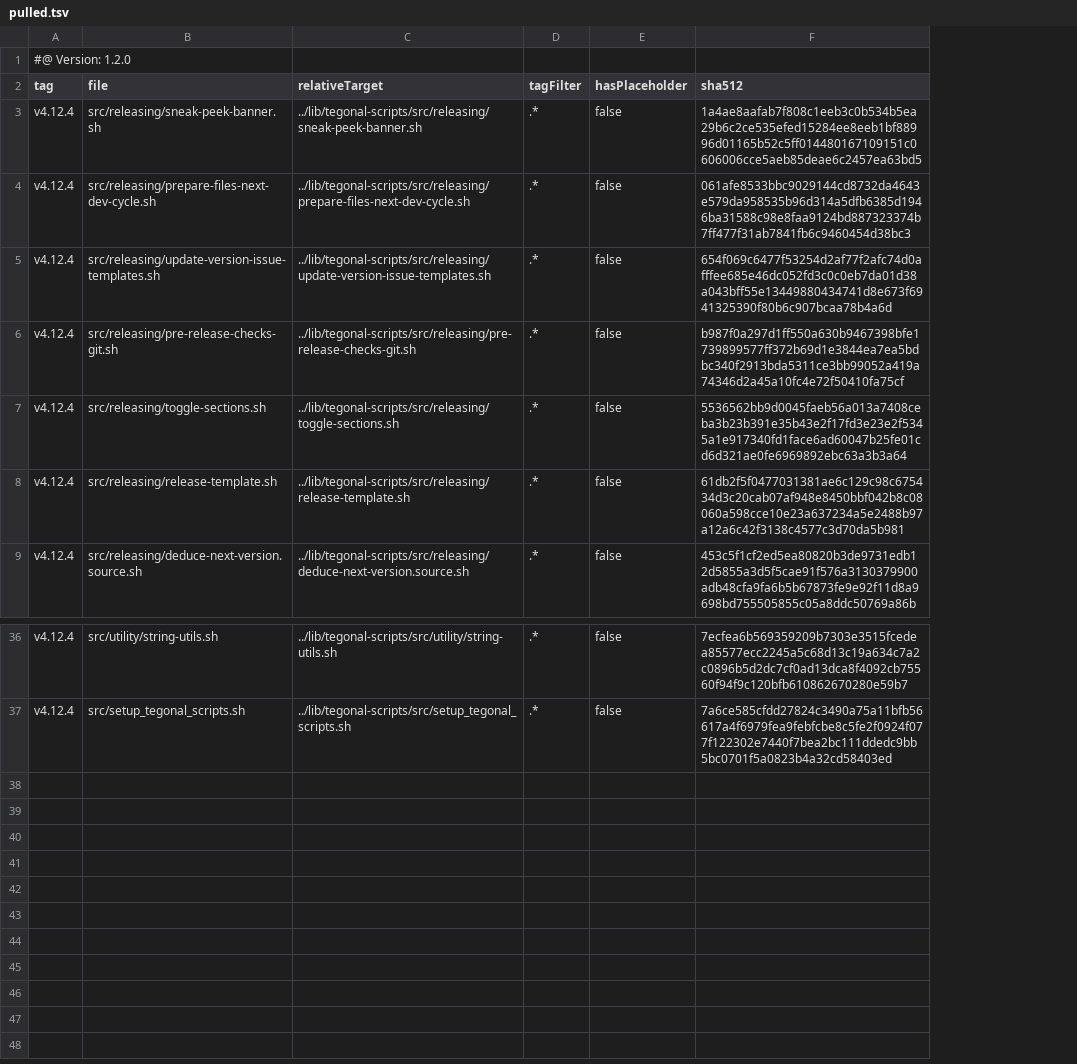
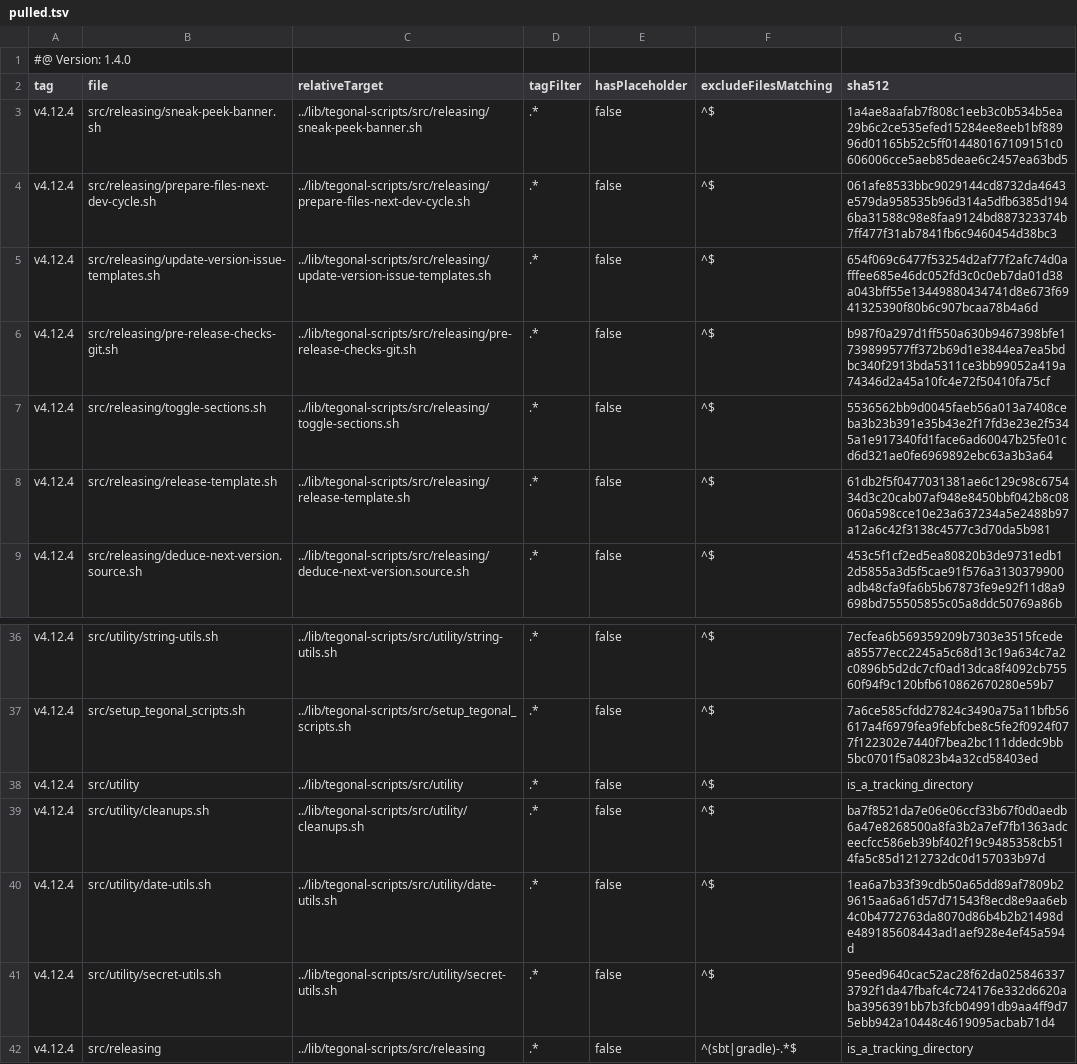
Before and after one commit to tegonal/cohiva, a TSV file: .gt/remotes/tegonal-scripts/pulled.tsv, drawn as a sheet; only a part is shown, gaps mark what is left out; the diff names each change by its address in the sheet, - before the commit and + after, or states it on an @@ line.

Commit message:
track src/utility and src/releasing of tegonal-scripts
but exclude sbt- and gradle- files from src/releasing

```diff
--- a/.gt/remotes/tegonal-scripts/pulled.tsv
+++ b/.gt/remotes/tegonal-scripts/pulled.tsv
+column F (excludeFilesMatching), rows 3-9: all ^$; rows 36-37: ^$ | ^$
-A1 (tag): #@ Version: 1.2.0
+A1 (tag): #@ Version: 1.4.0
+row 38: v4.12.4 | src/utility | ../lib/tegonal-scripts/src/utility | .* | false | ^$ | is_a_tracking_directory
+row 39: v4.12.4 | src/utility/cleanups.sh | ../lib/tegonal-scripts/src/utility/cleanups.sh | .* | false | ^$ | ba7f8521da7e06e06ccf33b67f0d0aedb6a47e8268500a8fa3b2a7ef7fb1363adceecfcc586eb39bf402f19c9485358cb514fa5c85d1212732dc0d157033b97d
+row 40: v4.12.4 | src/utility/date-utils.sh | ../lib/tegonal-scripts/src/utility/date-utils.sh | .* | false | ^$ | 1ea6a7b33f39cdb50a65dd89af7809b29615aa6a61d57d71543f8ecd8e9aa6eb4c0b4772763da8070d86b4b2b21498de489185608443ad1aef928e4ef45a594d
+row 41: v4.12.4 | src/utility/secret-utils.sh | ../lib/tegonal-scripts/src/utility/secret-utils.sh | .* | false | ^$ | 95eed9640cac52ac28f62da0258463373792f1da47fbafc4c724176e332d6620aba3956391bb7b3fcb04991db9aa4ff9d75ebb942a10448c4619095acbab71d4
+row 42: v4.12.4 | src/releasing | ../lib/tegonal-scripts/src/releasing | .* | false | ^(sbt|gradle)-.*$ | is_a_tracking_directory
```
Also changed, not shown: 3 other files.
